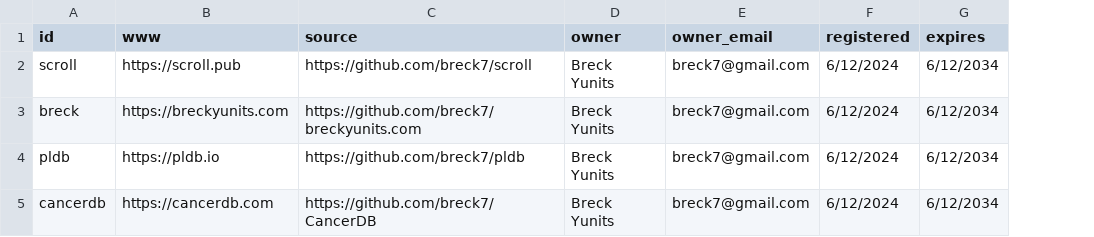
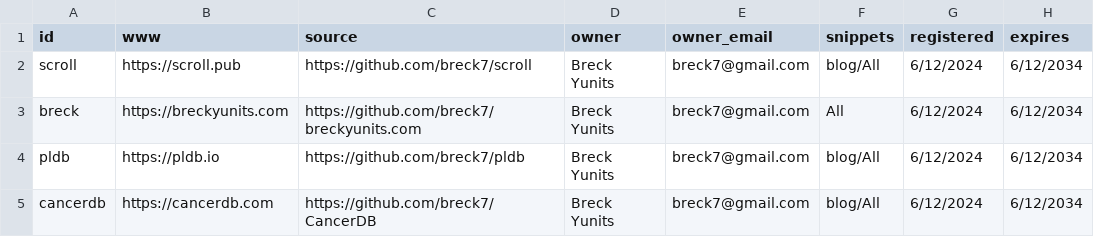
Before and after one commit to breck7/wws, a CSV file: wws.csv, drawn as a sheet; the diff names each change by its address in the sheet, - before the commit and + after, or states it on an @@ line.

```diff
--- a/wws.csv
+++ b/wws.csv
+column F (snippets), rows 2-5: blog/All | All | blog/All | blog/All
```
Also changed, not shown: wws.tsv, wwsMeasures.tsv, 5 other files.
